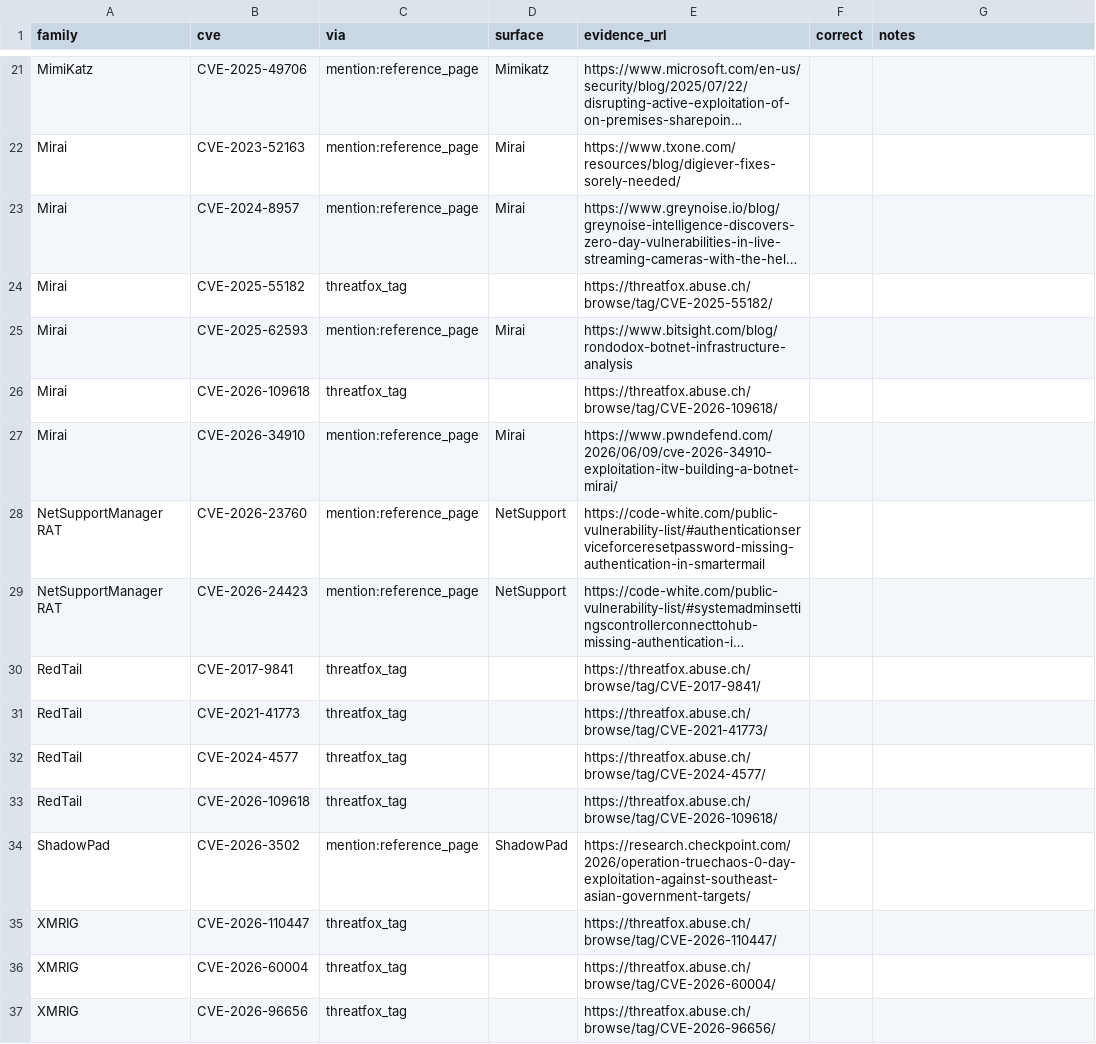
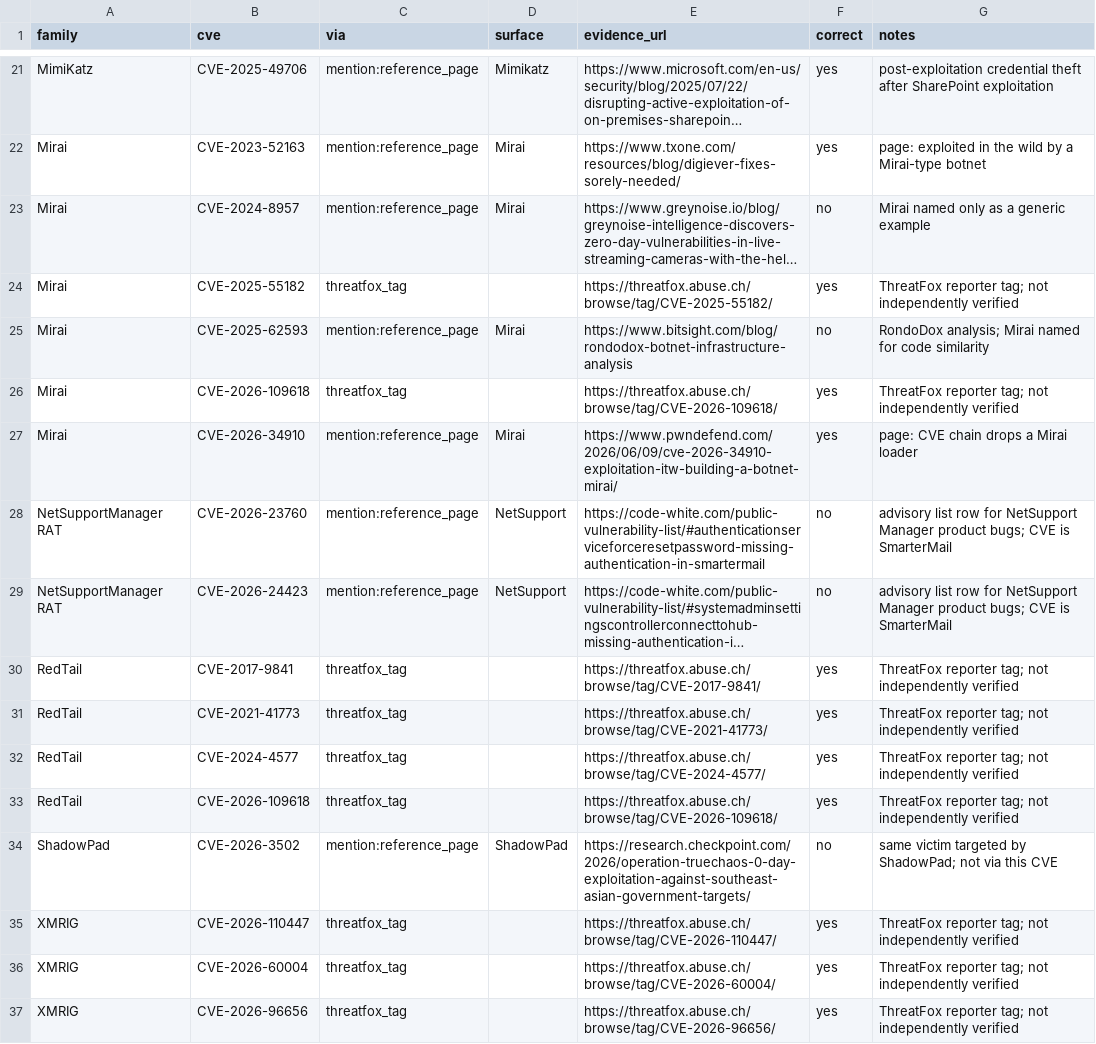
Before and after one commit to arinvandrapu/Cyber-Threat-Intelligence-System, a CSV file: data/reference/threat-links-2026-10-26.csv, drawn as a sheet; only a part is shown, gaps mark what is left out; long unchanged cells end in …; the diff covers the shown part only; the diff names each change by its address in the sheet, - before the commit and + after, or states it on an @@ line.

```diff
--- a/data/reference/threat-links-2026-10-26.csv
+++ b/data/reference/threat-links-2026-10-26.csv
-F21:F22 (correct): (empty)
+F21:F22 (correct): yes
-G21 (notes): (empty)
+G21 (notes): post-exploitation credential theft after SharePoint exploitation
-G22 (notes): (empty)
+G22 (notes): page: exploited in the wild by a Mirai-type botnet
-F23 (correct): (empty)
+F23 (correct): no
-G23 (notes): (empty)
+G23 (notes): Mirai named only as a generic example
-F24 (correct): (empty)
+F24 (correct): yes
-G24 (notes): (empty)
+G24 (notes): ThreatFox reporter tag; not independently verified
-F25 (correct): (empty)
+F25 (correct): no
-G25 (notes): (empty)
+G25 (notes): RondoDox analysis; Mirai named for code similarity
-F26:F27 (correct): (empty)
+F26:F27 (correct): yes
-G26 (notes): (empty)
+G26 (notes): ThreatFox reporter tag; not independently verified
-G27 (notes): (empty)
+G27 (notes): page: CVE chain drops a Mirai loader
-F28:F29 (correct): (empty)
+F28:F29 (correct): no
-G28:G29 (notes): (empty)
+G28:G29 (notes): advisory list row for NetSupport Manager product bugs; CVE is SmarterMail
-F30:F33 (correct): (empty)
+F30:F33 (correct): yes
-G30:G33 (notes): (empty)
+G30:G33 (notes): ThreatFox reporter tag; not independently verified
-F34 (correct): (empty)
+F34 (correct): no
-G34 (notes): (empty)
+G34 (notes): same victim targeted by ShadowPad; not via this CVE
-F35:F37 (correct): (empty)
+F35:F37 (correct): yes
-G35:G37 (notes): (empty)
+G35:G37 (notes): ThreatFox reporter tag; not independently verified
```
Also changed, not shown: 38 edited cells elsewhere in this file, data/reference/threat-categories-2026-10-26.csv.
